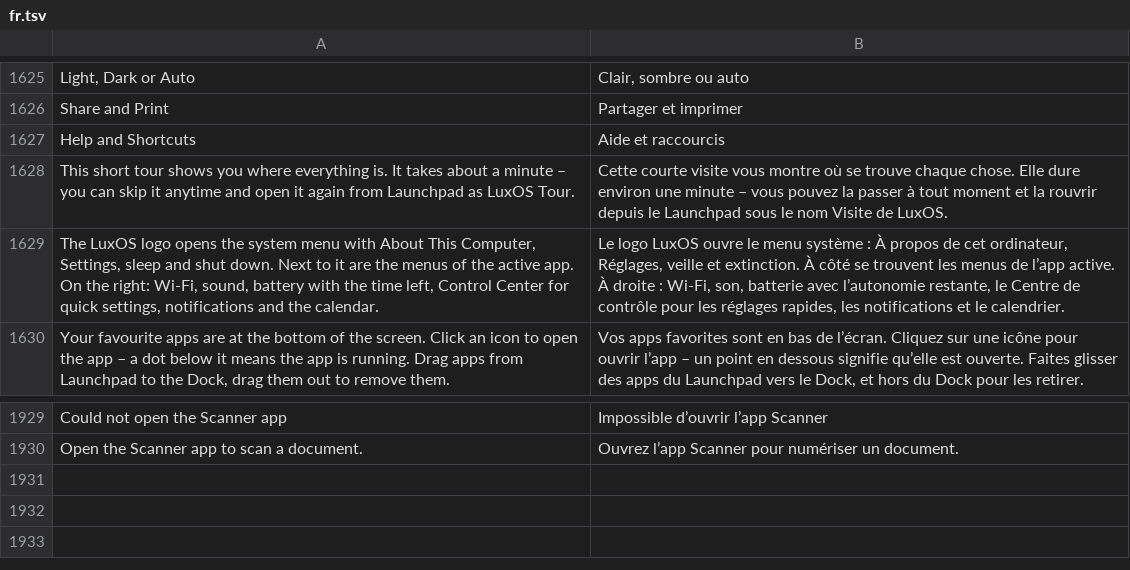
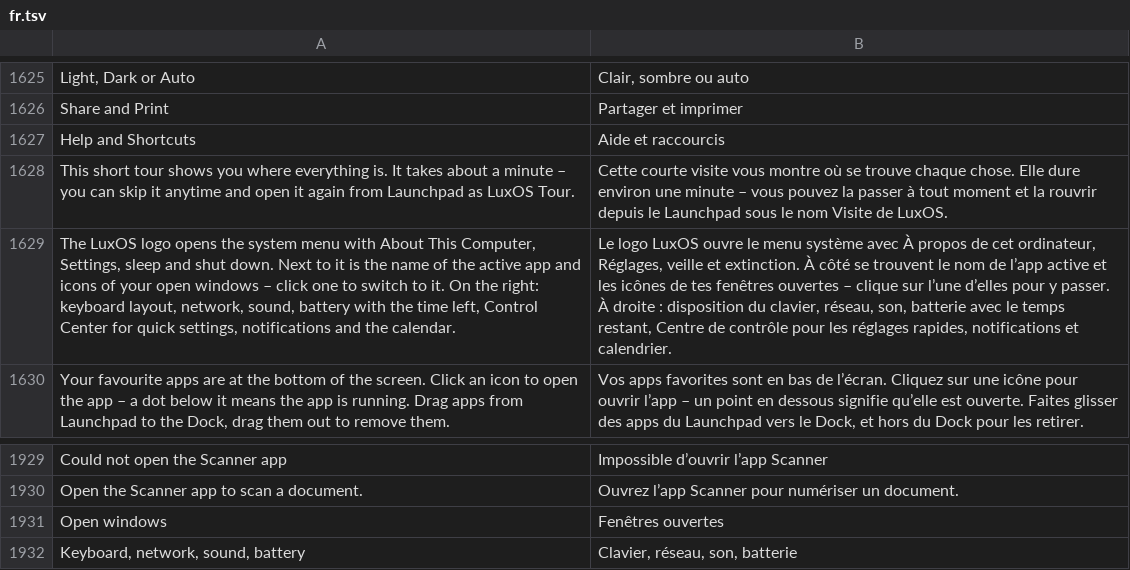
Before and after one commit to luxopes/LuxOS-Arch, a TSV file: packages/luxos-i18n/files/fr.tsv, drawn as a sheet; only a part is shown, gaps mark what is left out; the diff names each change by its address in the sheet, - before the commit and + after, or states it on an @@ line.

```diff
--- a/packages/luxos-i18n/files/fr.tsv
+++ b/packages/luxos-i18n/files/fr.tsv
-A1629: …to it are the menus of the active app. On the right: Wi-Fi, sound, battery…
+A1629: …to it is the name of the active app and icons of your open windows – click one to switch to it. On the right: keyboard layout, network, sound, battery…
-B1629: …menu système : À propos de cet ordinateur, Réglages, veille et extinction. À côté se trouvent les menus de l’app active. À droite : Wi-Fi, son, batterie avec l’autonomie restante, le Centre de contrôle pour les réglages rapides, les notifications et le calendrier.
+B1629: …menu système avec À propos de cet ordinateur, Réglages, veille et extinction. À côté se trouvent le nom de l’app active et les icônes de tes fenêtres ouvertes – clique sur l’une d’elles pour y passer. À droite : disposition du clavier, réseau, son, batterie avec le temps restant, Centre de contrôle pour les réglages rapides, notifications et calendrier.
+row 1931: Open windows | Fenêtres ouvertes
+row 1932: Keyboard, network, sound, battery | Clavier, réseau, son, batterie
```
Also changed, not shown: packages/luxos-i18n/files/cs.tsv, packages/luxos-i18n/files/es.tsv, 12 other files.
